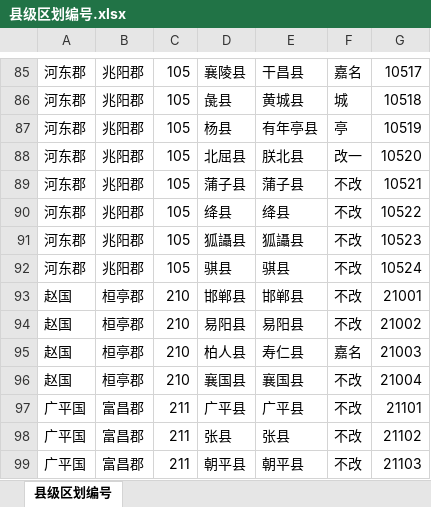
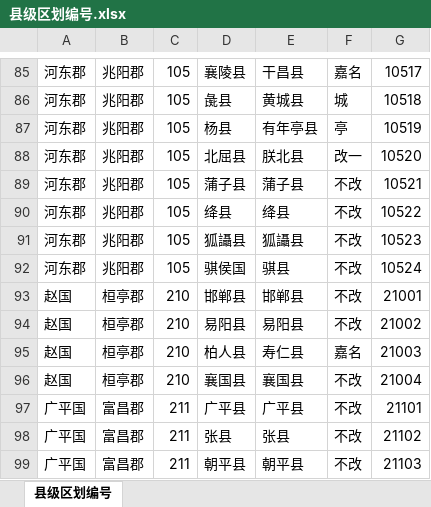
Before and after one commit to shaobaixiong/---, an Excel workbook: coordinates_sample/县级区划编号.xlsx, sheet 县级区划编号, drawn as a sheet; only a part is shown, gaps mark what is left out; values as stored, in another font and other column widths than the file's, no borders; the diff names each change by its address in the sheet, - before the commit and + after, or states it on an @@ line.

```diff
--- a/coordinates_sample/县级区划编号.xlsx (sheet 县级区划编号)
+++ b/coordinates_sample/县级区划编号.xlsx (sheet 县级区划编号)
-D92: 骐县
+D92: 骐侯国
```
Also changed, not shown: CSV/王莽年表.xlsx, coordinates_sample/区划编号.xlsx, 24 other files.
